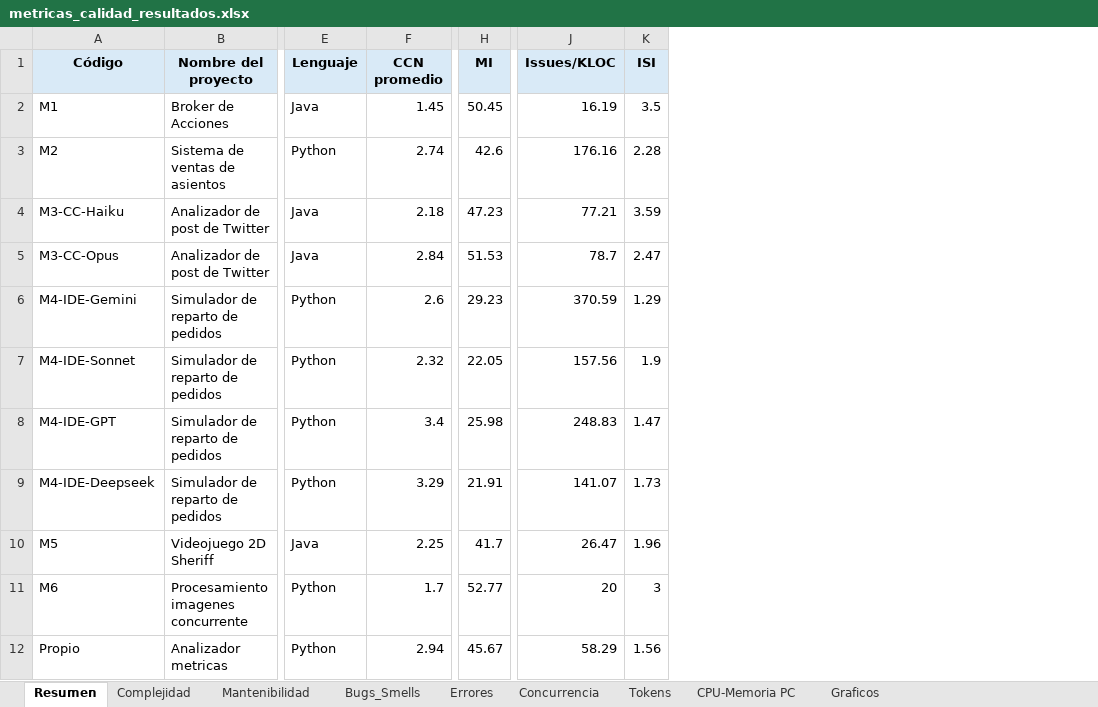
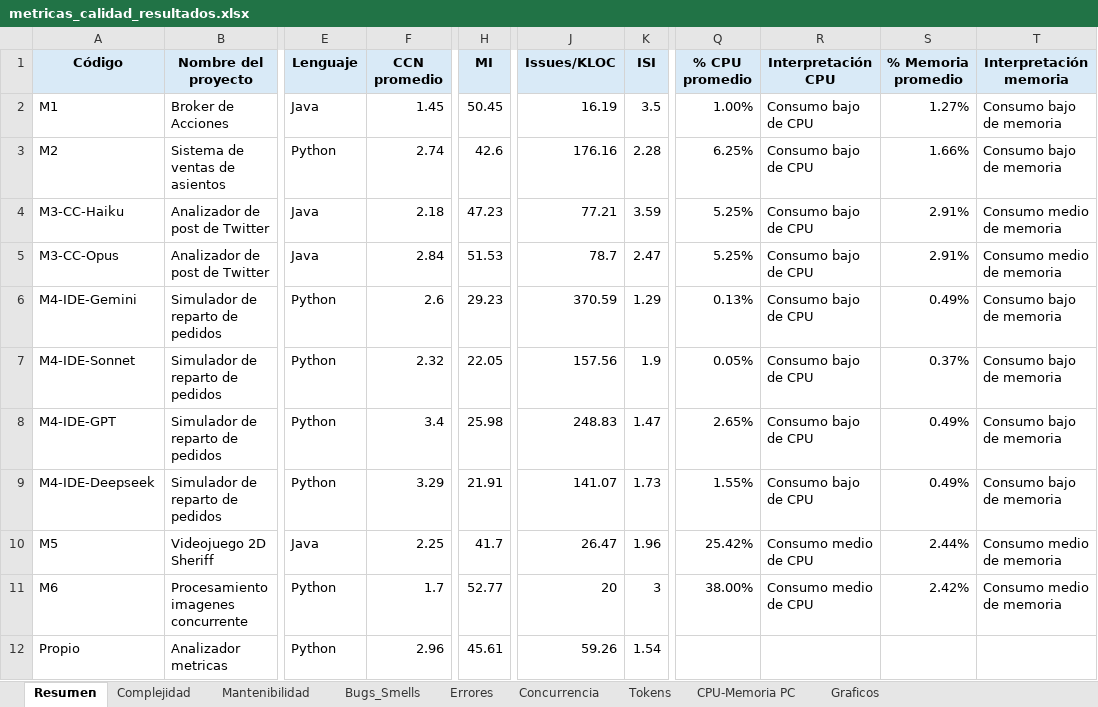
Before and after one commit to soa-pc-unlam/proyecto_code_ia, an Excel workbook: medidor de metricas/automatizacion_completa/metricas_calidad_resultados.xlsx, sheet Resumen, drawn as a sheet; only a part is shown, gaps mark what is left out; values as stored, in another font and other column widths than the file's, no borders; the diff names each change by its address in the sheet, - before the commit and + after, or states it on an @@ line.

Commit message:
se agregaron el uso de cpu y memoria en la hoja resumen

```diff
--- a/medidor de metricas/automatizacion_completa/metricas_calidad_resultados.xlsx (sheet Resumen)
+++ b/medidor de metricas/automatizacion_completa/metricas_calidad_resultados.xlsx (sheet Resumen)
+column Q (% CPU promedio), rows 2-11: 1.00% | 6.25% | 5.25% | 5.25% | 0.13% | 0.05% | 2.65% | 1.55% | 25.42% | 38.00%
+column R (Interpretación CPU), rows 2-11: Consumo bajo de CPU | Consumo bajo de CPU | Consumo bajo de CPU | Consumo bajo de CPU | Consumo bajo de CPU | Consumo bajo de CPU | Consumo bajo de CPU | Consumo bajo de CPU | Consumo medio de CPU | Consumo medio de CPU
+column S (% Memoria promedio), rows 2-11: 1.27% | 1.66% | 2.91% | 2.91% | 0.49% | 0.37% | 0.49% | 0.49% | 2.44% | 2.42%
+column T (Interpretación memoria), rows 2-11: Consumo bajo de memoria | Consumo bajo de memoria | Consumo medio de memoria | Consumo medio de memoria | Consumo bajo de memoria | Consumo bajo de memoria | Consumo bajo de memoria | Consumo bajo de memoria | Consumo medio de memoria | Consumo medio de memoria
-F12 (CCN promedio): 2.94
+F12 (CCN promedio): 2.96
-H12 (MI): 45.67
+H12 (MI): 45.61
-J12 (Issues/KLOC): 58.29
+J12 (Issues/KLOC): 59.26
-K12 (ISI): 1.56
+K12 (ISI): 1.54
```
Also changed, not shown: sheet Errores, sheet CPU-Memoria PC, sheet Complejidad, sheet Bugs_Smells, sheet Mantenibilidad, 6 other files.
